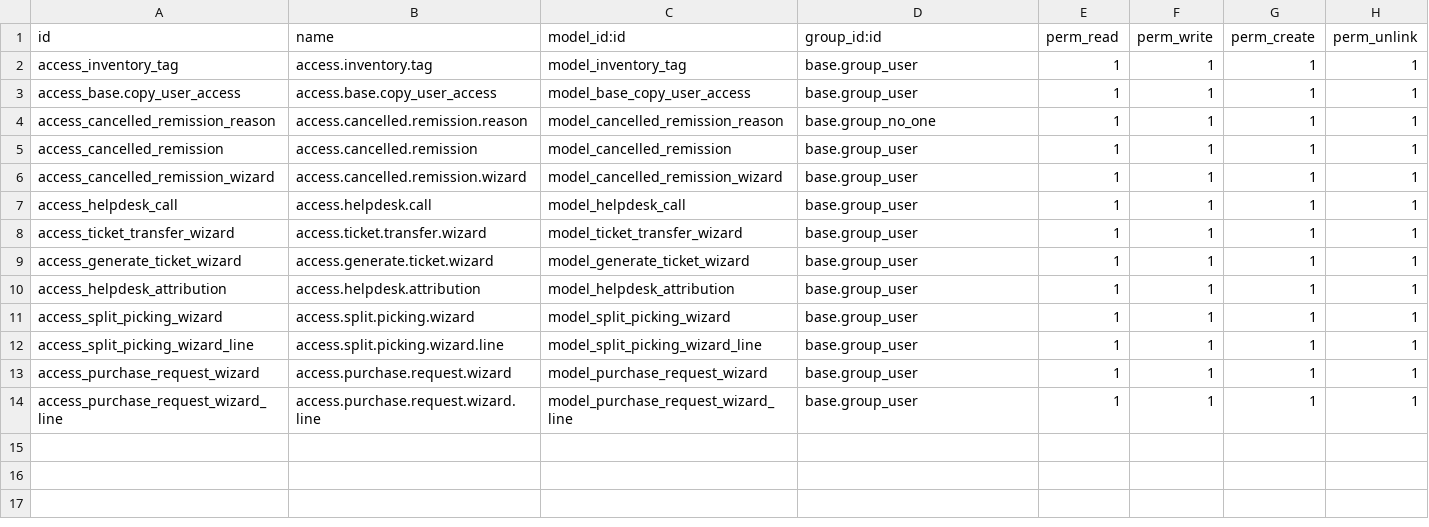
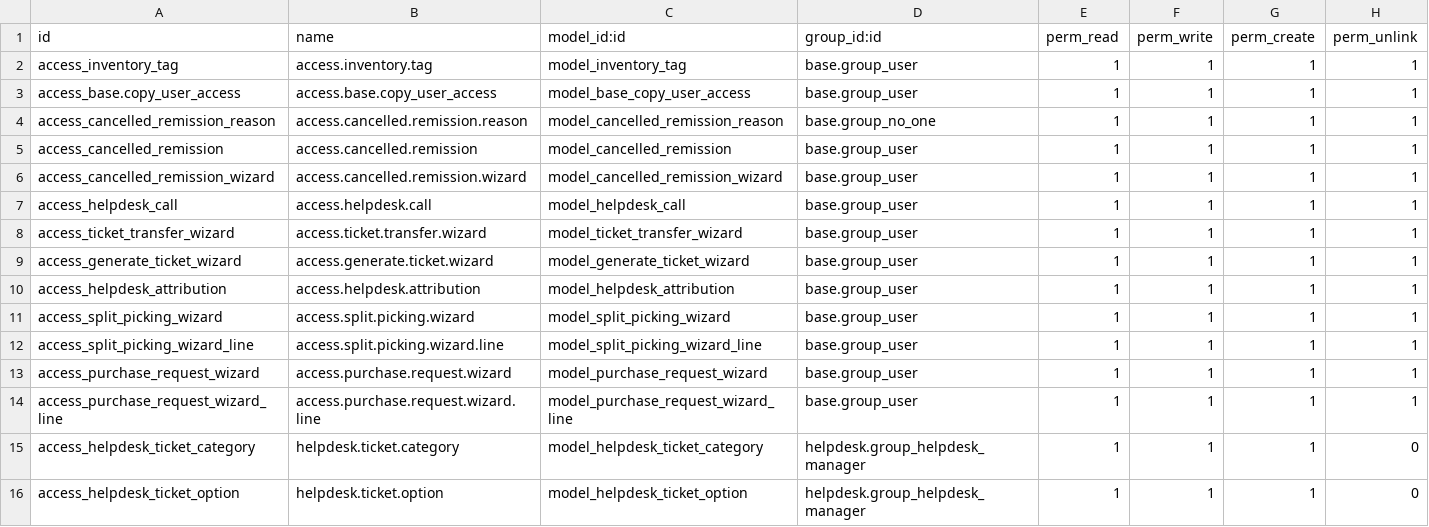
Before and after one commit to ougc27/xe-seguridad, a CSV file: xe_pacific/security/ir.model.access.csv, drawn as a sheet; the diff names each change by its address in the sheet, - before the commit and + after, or states it on an @@ line.

Commit message:
[ADD] Ticket issues fields for filling details of each customer ticket

```diff
--- a/xe_pacific/security/ir.model.access.csv
+++ b/xe_pacific/security/ir.model.access.csv
+row 15: access_helpdesk_ticket_category | helpdesk.ticket.category | model_helpdesk_ticket_category | helpdesk.group_helpdesk_manager | 1 | 1 | 1 | 0
+row 16: access_helpdesk_ticket_option | helpdesk.ticket.option | model_helpdesk_ticket_option | helpdesk.group_helpdesk_manager | 1 | 1 | 1 | 0
```
Also changed, not shown: 7 other files.
